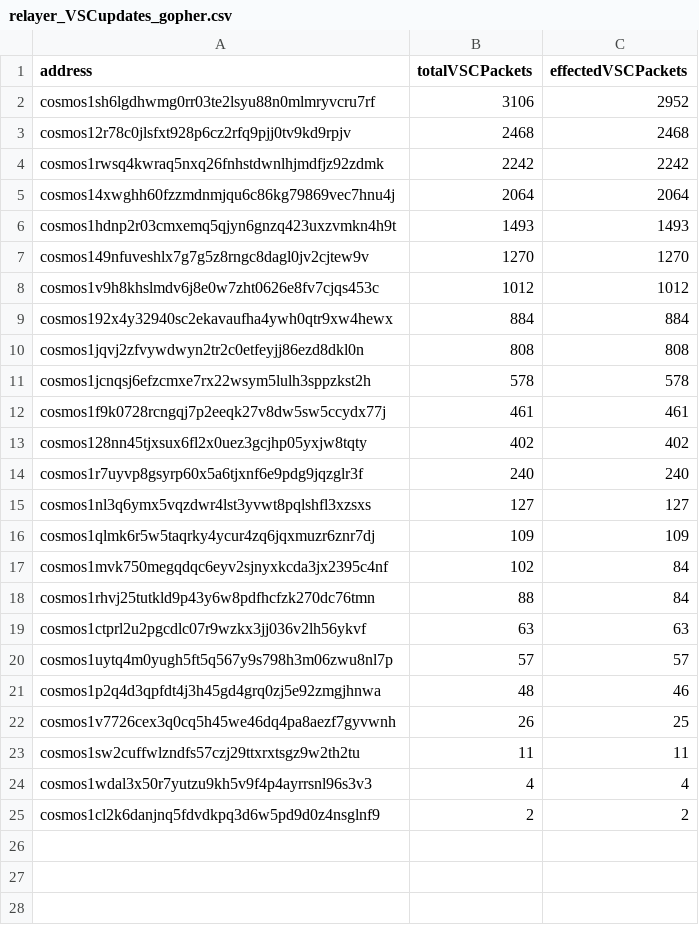
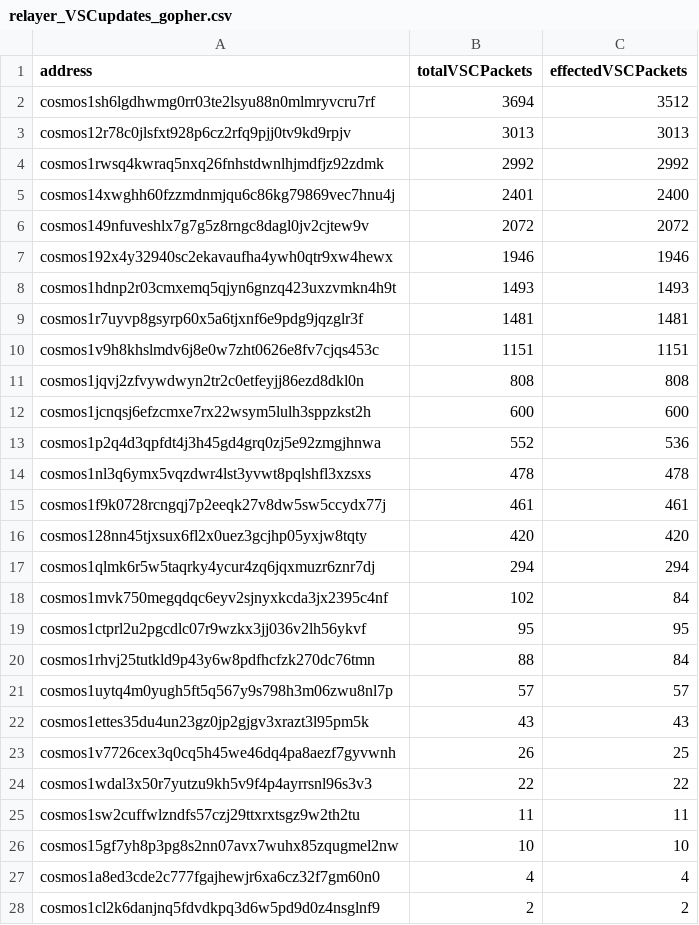
Before and after one commit to clemensgg/game-of-chains, a CSV file: count-relayer-updates/relayer_VSCupdates_gopher.csv, drawn as a sheet; only a part is shown; the diff covers the shown part only.

Commit message:
final relayer numbers

```diff
--- a/count-relayer-updates/relayer_VSCupdates_gopher.csv
+++ b/count-relayer-updates/relayer_VSCupdates_gopher.csv
@@ -1,25 +1,28 @@
 address,totalVSCPackets,effectedVSCPackets
-cosmos1sh6lgdhwmg0rr03te2lsyu88n0mlmryvcru7rf,3106,2952
-cosmos12r78c0jlsfxt928p6cz2rfq9pjj0tv9kd9rpjv,2468,2468
-cosmos1rwsq4kwraq5nxq26fnhstdwnlhjmdfjz92zdmk,2242,2242
-cosmos14xwghh60fzzmdnmjqu6c86kg79869vec7hnu4j,2064,2064
+cosmos1sh6lgdhwmg0rr03te2lsyu88n0mlmryvcru7rf,3694,3512
+cosmos12r78c0jlsfxt928p6cz2rfq9pjj0tv9kd9rpjv,3013,3013
+cosmos1rwsq4kwraq5nxq26fnhstdwnlhjmdfjz92zdmk,2992,2992
+cosmos14xwghh60fzzmdnmjqu6c86kg79869vec7hnu4j,2401,2400
+cosmos149nfuveshlx7g7g5z8rngc8dagl0jv2cjtew9v,2072,2072
+cosmos192x4y32940sc2ekavaufha4ywh0qtr9xw4hewx,1946,1946
 cosmos1hdnp2r03cmxemq5qjyn6gnzq423uxzvmkn4h9t,1493,1493
-cosmos149nfuveshlx7g7g5z8rngc8dagl0jv2cjtew9v,1270,1270
-cosmos1v9h8khslmdv6j8e0w7zht0626e8fv7cjqs453c,1012,1012
-cosmos192x4y32940sc2ekavaufha4ywh0qtr9xw4hewx,884,884
+cosmos1r7uyvp8gsyrp60x5a6tjxnf6e9pdg9jqzglr3f,1481,1481
+cosmos1v9h8khslmdv6j8e0w7zht0626e8fv7cjqs453c,1151,1151
 cosmos1jqvj2zfvywdwyn2tr2c0etfeyjj86ezd8dkl0n,808,808
-cosmos1jcnqsj6efzcmxe7rx22wsym5lulh3sppzkst2h,578,578
+cosmos1jcnqsj6efzcmxe7rx22wsym5lulh3sppzkst2h,600,600
+cosmos1p2q4d3qpfdt4j3h45gd4grq0zj5e92zmgjhnwa,552,536
+cosmos1nl3q6ymx5vqzdwr4lst3yvwt8pqlshfl3xzsxs,478,478
 cosmos1f9k0728rcngqj7p2eeqk27v8dw5sw5ccydx77j,461,461
-cosmos128nn45tjxsux6fl2x0uez3gcjhp05yxjw8tqty,402,402
-cosmos1r7uyvp8gsyrp60x5a6tjxnf6e9pdg9jqzglr3f,240,240
-cosmos1nl3q6ymx5vqzdwr4lst3yvwt8pqlshfl3xzsxs,127,127
-cosmos1qlmk6r5w5taqrky4ycur4zq6jqxmuzr6znr7dj,109,109
+cosmos128nn45tjxsux6fl2x0uez3gcjhp05yxjw8tqty,420,420
+cosmos1qlmk6r5w5taqrky4ycur4zq6jqxmuzr6znr7dj,294,294
 cosmos1mvk750megqdqc6eyv2sjnyxkcda3jx2395c4nf,102,84
+cosmos1ctprl2u2pgcdlc07r9wzkx3jj036v2lh56ykvf,95,95
 cosmos1rhvj25tutkld9p43y6w8pdfhcfzk270dc76tmn,88,84
-cosmos1ctprl2u2pgcdlc07r9wzkx3jj036v2lh56ykvf,63,63
 cosmos1uytq4m0yugh5ft5q567y9s798h3m06zwu8nl7p,57,57
-cosmos1p2q4d3qpfdt4j3h45gd4grq0zj5e92zmgjhnwa,48,46
+cosmos1ettes35du4un23gz0jp2gjgv3xrazt3l95pm5k,43,43
 cosmos1v7726cex3q0cq5h45we46dq4pa8aezf7gyvwnh,26,25
+cosmos1wdal3x50r7yutzu9kh5v9f4p4ayrrsnl96s3v3,22,22
 cosmos1sw2cuffwlzndfs57czj29ttxrxtsgz9w2th2tu,11,11
-cosmos1wdal3x50r7yutzu9kh5v9f4p4ayrrsnl96s3v3,4,4
+cosmos15gf7yh8p3pg8s2nn07avx7wuhx85zqugmel2nw,10,10
+cosmos1a8ed3cde2c777fgajhewjr6xa6cz32f7gm60n0,4,4
 cosmos1cl2k6danjnq5fdvdkpq3d6w5pd9d0z4nsglnf9,2,2
```
Also changed, not shown: 1 added row elsewhere in this file, count-relayer-updates/relayer_VSCupdates_duality.csv, count-relayer-updates/relayer_VSCupdates_hero.csv, 4 other files.
